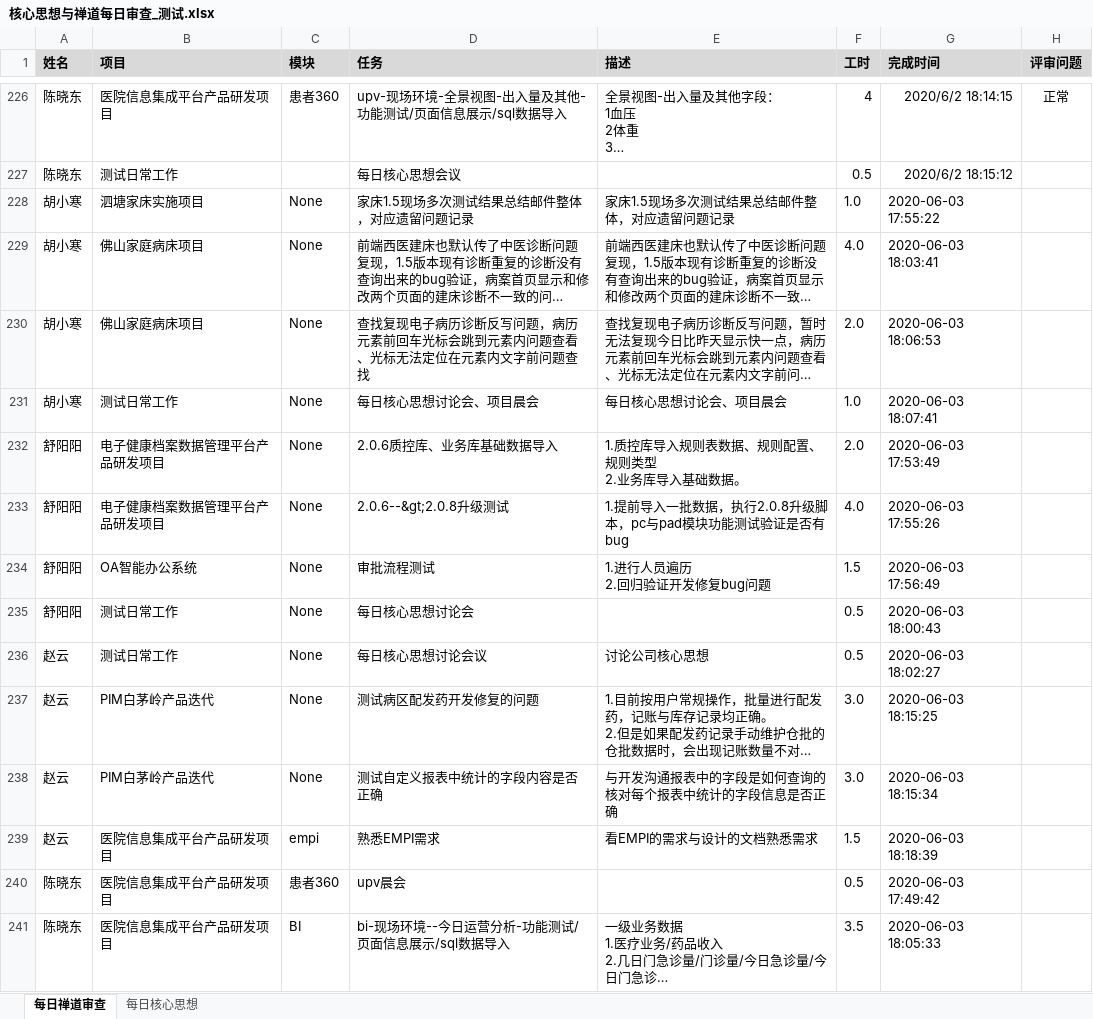
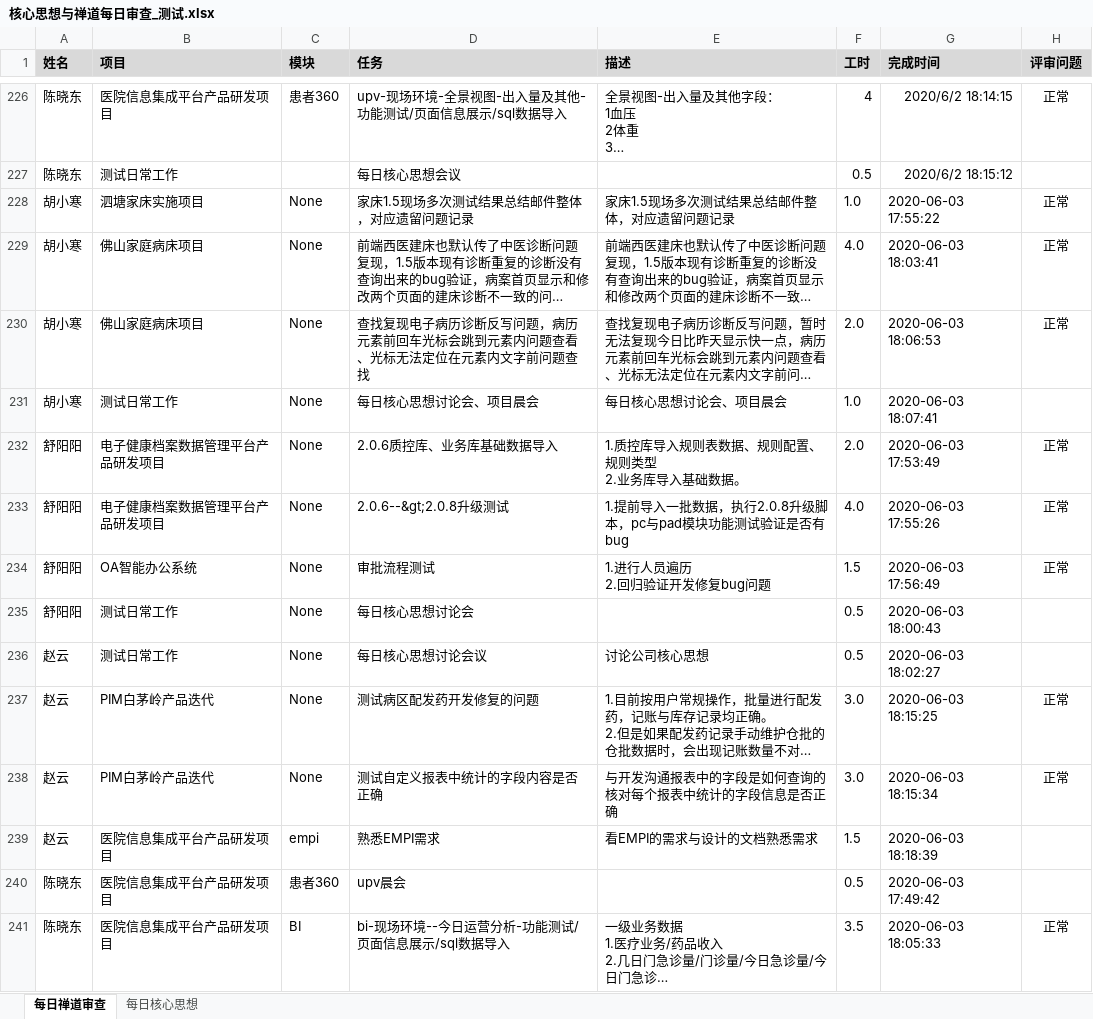
Before and after one commit to skducn/project, an Excel workbook: instance/zyjk/zentao/核心思想与禅道每日审查_测试.xlsx, sheet 每日禅道审查, drawn as a sheet; only a part is shown, gaps mark what is left out; long unchanged cells end in …; values as stored, in another font and other column widths than the file's, no borders; the diff covers the shown part only; the diff names each change by its address in the sheet, - before the commit and + after, or states it on an @@ line.

```diff
--- a/instance/zyjk/zentao/核心思想与禅道每日审查_测试.xlsx (sheet 每日禅道审查)
+++ b/instance/zyjk/zentao/核心思想与禅道每日审查_测试.xlsx (sheet 每日禅道审查)
-H228:H230 (评审问题): (empty)
+H228:H230 (评审问题): 正常
-H232:H234 (评审问题): (empty)
+H232:H234 (评审问题): 正常
-H237:H238 (评审问题): (empty)
+H237:H238 (评审问题): 正常
-H241 (评审问题): (empty)
+H241 (评审问题): 正常
```
Also changed, not shown: 18 added rows and 2 edited cells elsewhere in this sheet, sheet 每日核心思想, 21 other files.
